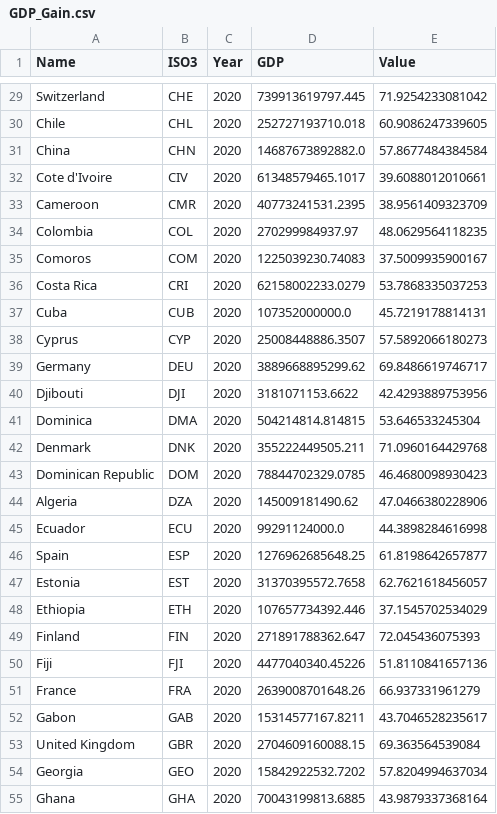
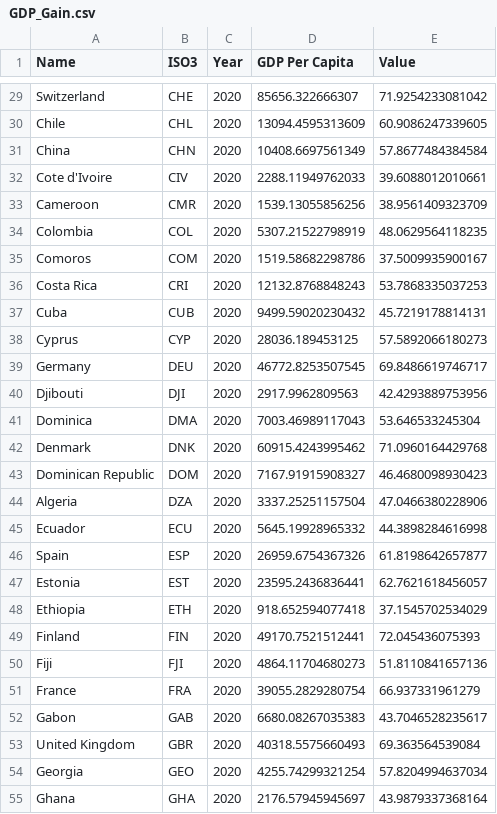
Before and after one commit to REstavia/REstavia.github.io, a CSV file: GDP_Gain.csv, drawn as a sheet; only a part is shown, gaps mark what is left out; the diff covers the shown part only; the diff names each change by its address in the sheet, - before the commit and + after, or states it on an @@ line.

```diff
--- a/GDP_Gain.csv
+++ b/GDP_Gain.csv
-D1: GDP
+D1: GDP Per Capita
-D29 (GDP Per Capita): 739913619797.445
+D29 (GDP Per Capita): 85656.322666307
-D30 (GDP Per Capita): 252727193710.018
+D30 (GDP Per Capita): 13094.4595313609
-D31 (GDP Per Capita): 14687673892882.0
+D31 (GDP Per Capita): 10408.6697561349
-D32 (GDP Per Capita): 61348579465.1017
+D32 (GDP Per Capita): 2288.11949762033
-D33 (GDP Per Capita): 40773241531.2395
+D33 (GDP Per Capita): 1539.13055856256
-D34 (GDP Per Capita): 270299984937.97
+D34 (GDP Per Capita): 5307.21522798919
-D35 (GDP Per Capita): 1225039230.74083
+D35 (GDP Per Capita): 1519.58682298786
-D36 (GDP Per Capita): 62158002233.0279
+D36 (GDP Per Capita): 12132.8768848243
-D37 (GDP Per Capita): 107352000000.0
+D37 (GDP Per Capita): 9499.59020230432
-D38 (GDP Per Capita): 25008448886.3507
+D38 (GDP Per Capita): 28036.189453125
-D39 (GDP Per Capita): 3889668895299.62
+D39 (GDP Per Capita): 46772.8253507545
-D40 (GDP Per Capita): 3181071153.6622
+D40 (GDP Per Capita): 2917.9962809563
-D41 (GDP Per Capita): 504214814.814815
+D41 (GDP Per Capita): 7003.46989117043
-D42 (GDP Per Capita): 355222449505.211
+D42 (GDP Per Capita): 60915.4243995462
-D43 (GDP Per Capita): 78844702329.0785
+D43 (GDP Per Capita): 7167.91915908327
-D44 (GDP Per Capita): 145009181490.62
+D44 (GDP Per Capita): 3337.25251157504
-D45 (GDP Per Capita): 99291124000.0
+D45 (GDP Per Capita): 5645.19928965332
-D46 (GDP Per Capita): 1276962685648.25
+D46 (GDP Per Capita): 26959.6754367326
-D47 (GDP Per Capita): 31370395572.7658
+D47 (GDP Per Capita): 23595.2436836441
-D48 (GDP Per Capita): 107657734392.446
+D48 (GDP Per Capita): 918.652594077418
-D49 (GDP Per Capita): 271891788362.647
+D49 (GDP Per Capita): 49170.7521512441
-D50 (GDP Per Capita): 4477040340.45226
+D50 (GDP Per Capita): 4864.11704680273
-D51 (GDP Per Capita): 2639008701648.26
+D51 (GDP Per Capita): 39055.2829280754
-D52 (GDP Per Capita): 15314577167.8211
+D52 (GDP Per Capita): 6680.08267035383
-D53 (GDP Per Capita): 2704609160088.15
+D53 (GDP Per Capita): 40318.5575660493
-D54 (GDP Per Capita): 15842922532.7202
+D54 (GDP Per Capita): 4255.74299321254
-D55 (GDP Per Capita): 70043199813.6885
+D55 (GDP Per Capita): 2176.57945945697
```
Also changed, not shown: 127 edited cells elsewhere in this file.
